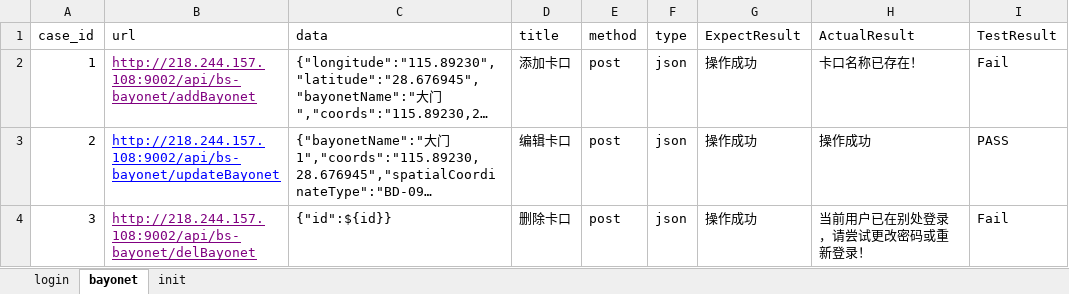
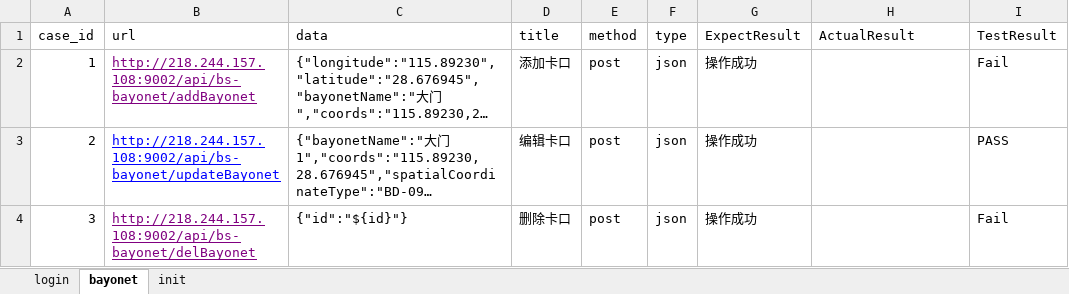
Before and after one commit to 13627058973/api_frame, an Excel workbook: test_data/test_data.xlsx, sheet bayonet, drawn as a sheet; long unchanged cells end in …; values as stored, in another font and other column widths than the file's, no borders; the diff names each change by its address in the sheet, - before the commit and + after, or states it on an @@ line.

```diff
--- a/test_data/test_data.xlsx (sheet bayonet)
+++ b/test_data/test_data.xlsx (sheet bayonet)
-H2 (ActualResult): 卡口名称已存在！
+H2 (ActualResult): (empty)
-H3 (ActualResult): 操作成功
+H3 (ActualResult): (empty)
-C4 (data): {"id":${id}}
+C4 (data): {"id":"${id}"}
-H4 (ActualResult): 当前用户已在别处登录，请尝试更改密码或重新登录！
+H4 (ActualResult): (empty)
```
Also changed, not shown: sheet init, 22 other files.
